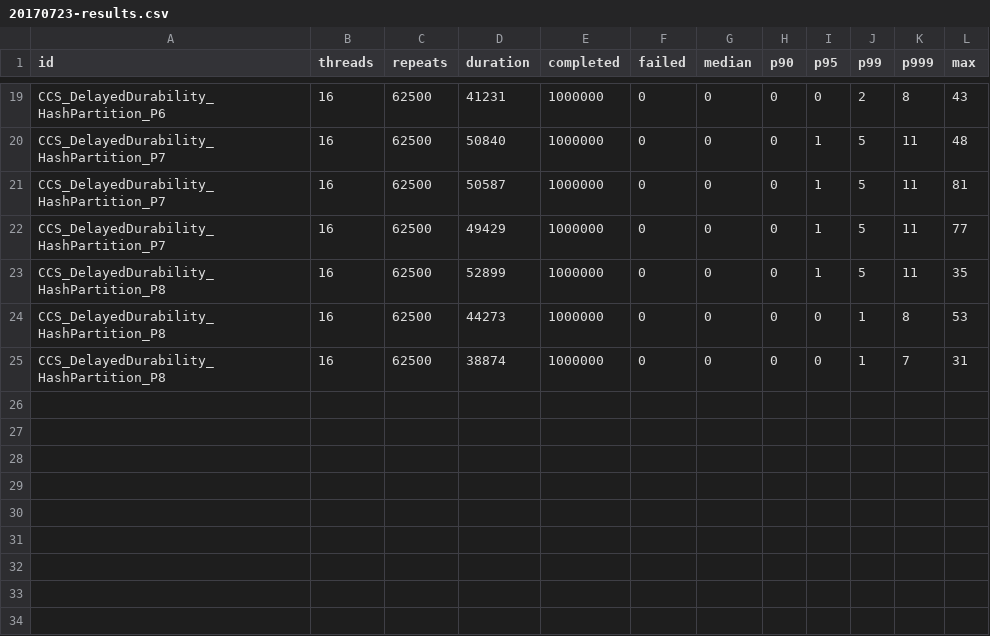
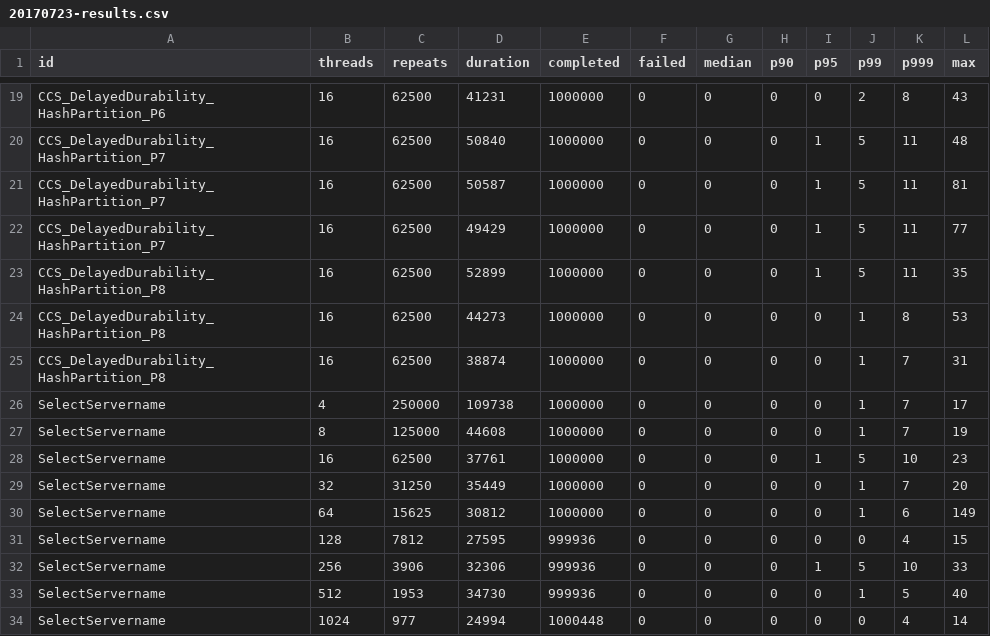
Before and after one commit to taddison/sqlbenchmarks, a CSV file: benchmarks/clustered columnstore inserts/20170723-results.csv, drawn as a sheet; only a part is shown, gaps mark what is left out; the diff names each change by its address in the sheet, - before the commit and + after, or states it on an @@ line.

Commit message:
Add noop tests

```diff
--- a/benchmarks/clustered columnstore inserts/20170723-results.csv
+++ b/benchmarks/clustered columnstore inserts/20170723-results.csv
+row 26: SelectServername | 4 | 250000 | 109738 | 1000000 | 0 | 0 | 0 | 0 | 1 | 7 | 17
+row 27: SelectServername | 8 | 125000 | 44608 | 1000000 | 0 | 0 | 0 | 0 | 1 | 7 | 19
+row 28: SelectServername | 16 | 62500 | 37761 | 1000000 | 0 | 0 | 0 | 1 | 5 | 10 | 23
+row 29: SelectServername | 32 | 31250 | 35449 | 1000000 | 0 | 0 | 0 | 0 | 1 | 7 | 20
+row 30: SelectServername | 64 | 15625 | 30812 | 1000000 | 0 | 0 | 0 | 0 | 1 | 6 | 149
+row 31: SelectServername | 128 | 7812 | 27595 | 999936 | 0 | 0 | 0 | 0 | 0 | 4 | 15
+row 32: SelectServername | 256 | 3906 | 32306 | 999936 | 0 | 0 | 0 | 1 | 5 | 10 | 33
+row 33: SelectServername | 512 | 1953 | 34730 | 999936 | 0 | 0 | 0 | 0 | 1 | 5 | 40
+row 34: SelectServername | 1024 | 977 | 24994 | 1000448 | 0 | 0 | 0 | 0 | 0 | 4 | 14
```
